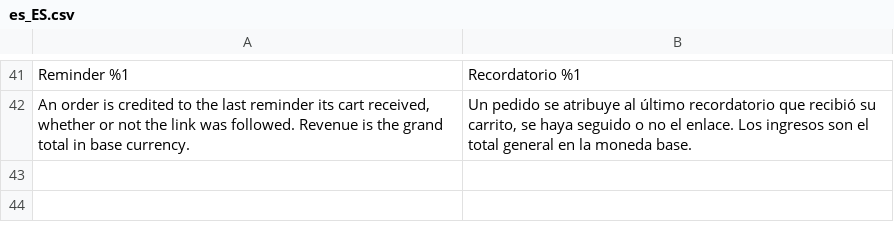
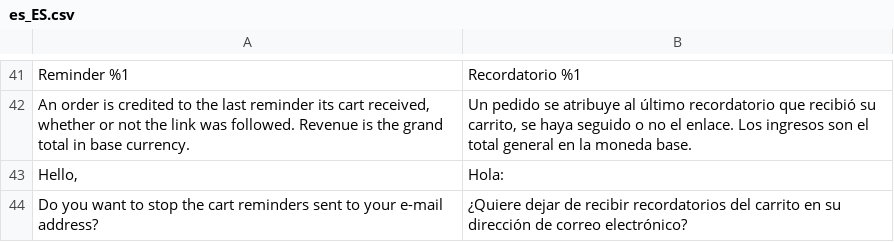
Before and after one commit to mage-os-lab/module-abandoned-cart, a CSV file: i18n/es_ES.csv, drawn as a sheet; only a part is shown, gaps mark what is left out; the diff names each change by its address in the sheet, - before the commit and + after, or states it on an @@ line.

```diff
--- a/i18n/es_ES.csv
+++ b/i18n/es_ES.csv
+row 43: Hello, | Hola:
+row 44: Do you want to stop the cart reminders sent to your e-mail address? | ¿Quiere dejar de recibir recordatorios del carrito en su dirección de correo electrónico?
```
Also changed, not shown: i18n/de_DE.csv, i18n/en_US.csv, 21 other files.
